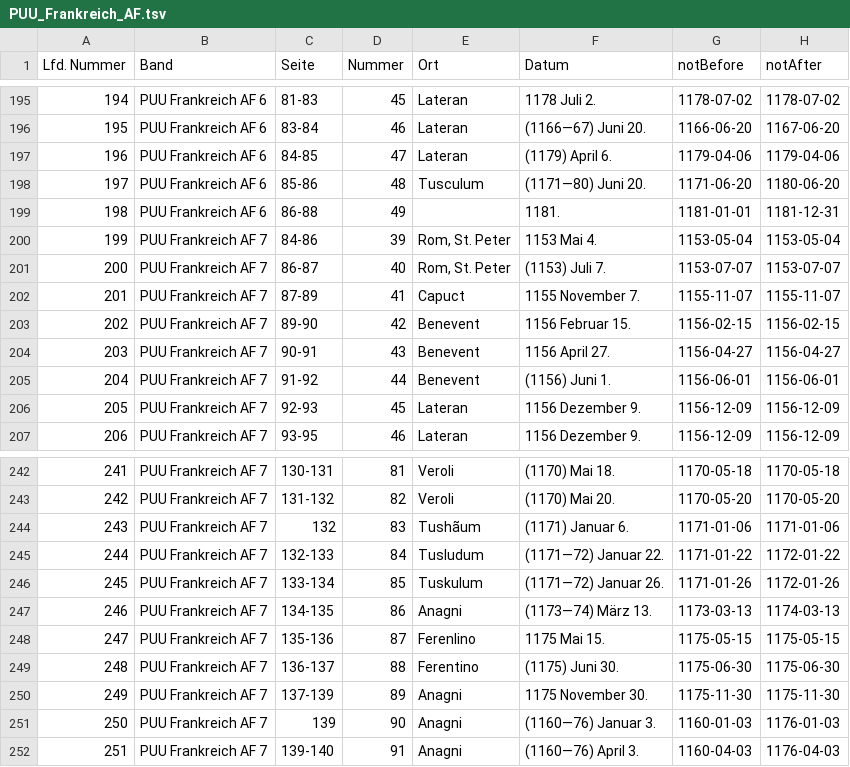
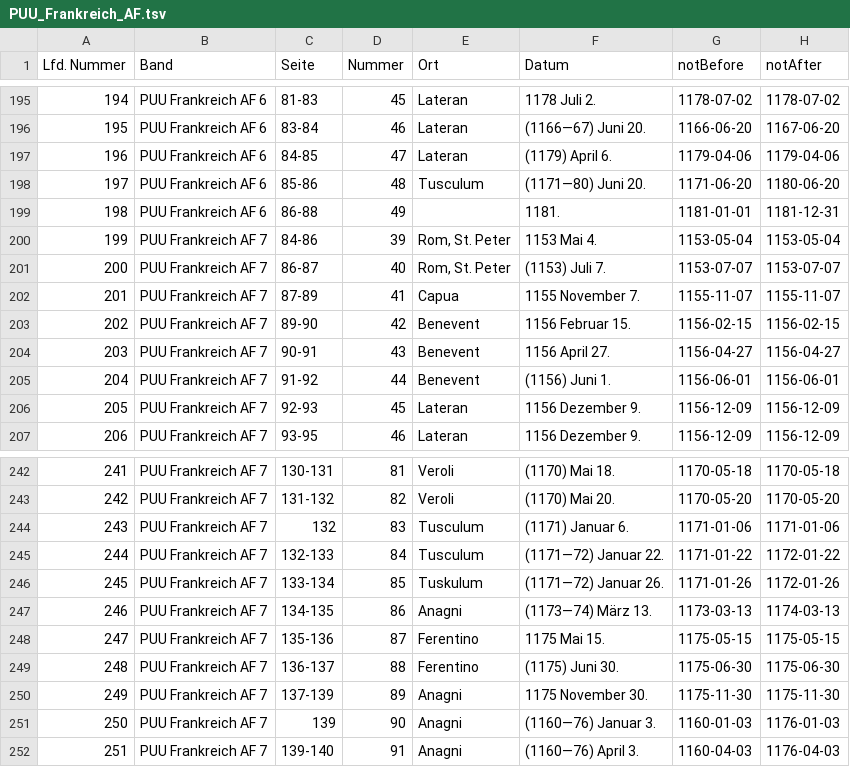
Before and after one commit to cceh/FormierungEuropas, a TSV file: TSV/PUU_Frankreich_AF.tsv, drawn as a sheet; only a part is shown, gaps mark what is left out; the diff names each change by its address in the sheet, - before the commit and + after, or states it on an @@ line.

```diff
--- a/TSV/PUU_Frankreich_AF.tsv
+++ b/TSV/PUU_Frankreich_AF.tsv
-E202 (Ort): Capuct
+E202 (Ort): Capua
-E244 (Ort): Tushãum
+E244 (Ort): Tusculum
-E245 (Ort): Tusludum
+E245 (Ort): Tusculum
-E248 (Ort): Ferenlino
+E248 (Ort): Ferentino
```
Also changed, not shown: TSV/Germania_Pontificia.tsv, TSV/Italia_Pontificia.tsv, 5 other files.
